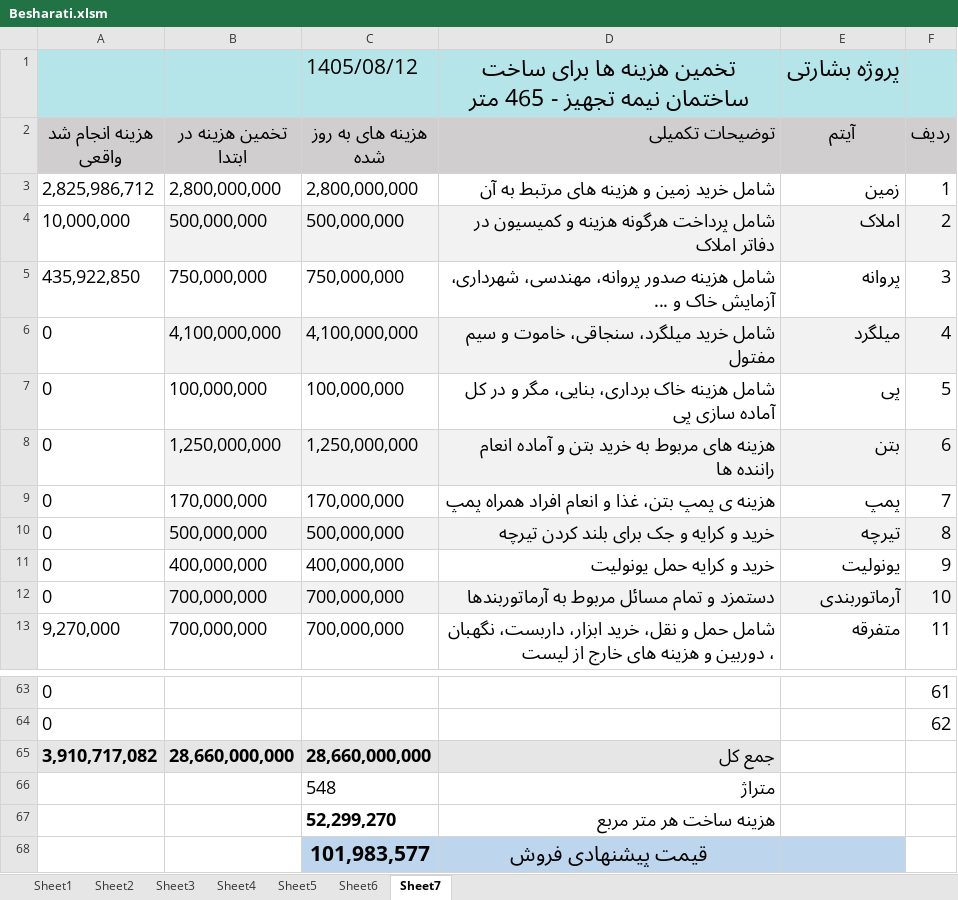
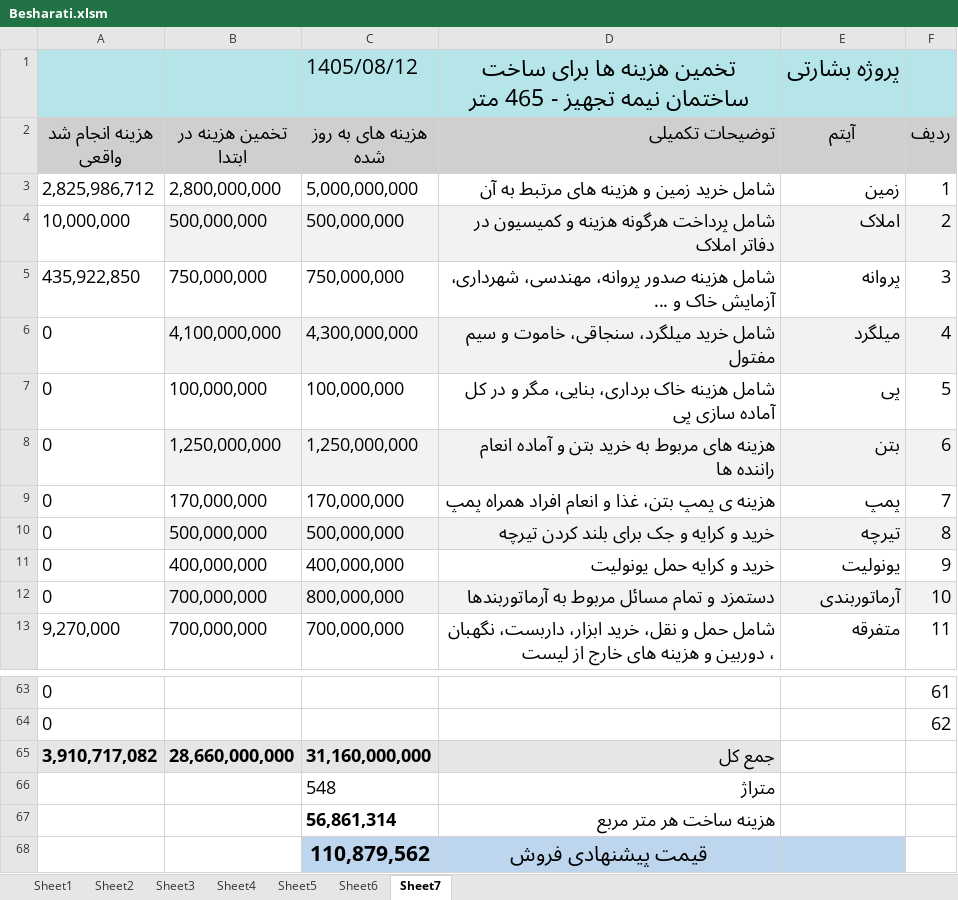
Before and after one commit to mostafavim1990/sadabad-team, an Excel workbook: report/besharati/Besharati.xlsm, sheet Sheet7, drawn as a sheet; only a part is shown, gaps mark what is left out; values as stored, in another font and other column widths than the file's, no borders; the diff names each change by its address in the sheet, - before the commit and + after, or states it on an @@ line.

```diff
--- a/report/besharati/Besharati.xlsm (sheet Sheet7)
+++ b/report/besharati/Besharati.xlsm (sheet Sheet7)
-C3 (هزینه های به روز شده): 2,800,000,000
+C3 (هزینه های به روز شده): 5,000,000,000
-C6 (هزینه های به روز شده): 4,100,000,000
+C6 (هزینه های به روز شده): 4,300,000,000
-C12 (هزینه های به روز شده): 700,000,000
+C12 (هزینه های به روز شده): 800,000,000
-C65 (هزینه های به روز شده): 28,660,000,000
+C65 (هزینه های به روز شده): 31,160,000,000
-C67 (هزینه های به روز شده): 52,299,270
+C67 (هزینه های به روز شده): 56,861,314
-C68 (هزینه های به روز شده): 101,983,577
+C68 (هزینه های به روز شده): 110,879,562
```
Also changed, not shown: report/cheques/cheques.xlsm, report/farhangian/Farhangian.xlsm, 7 other files.
